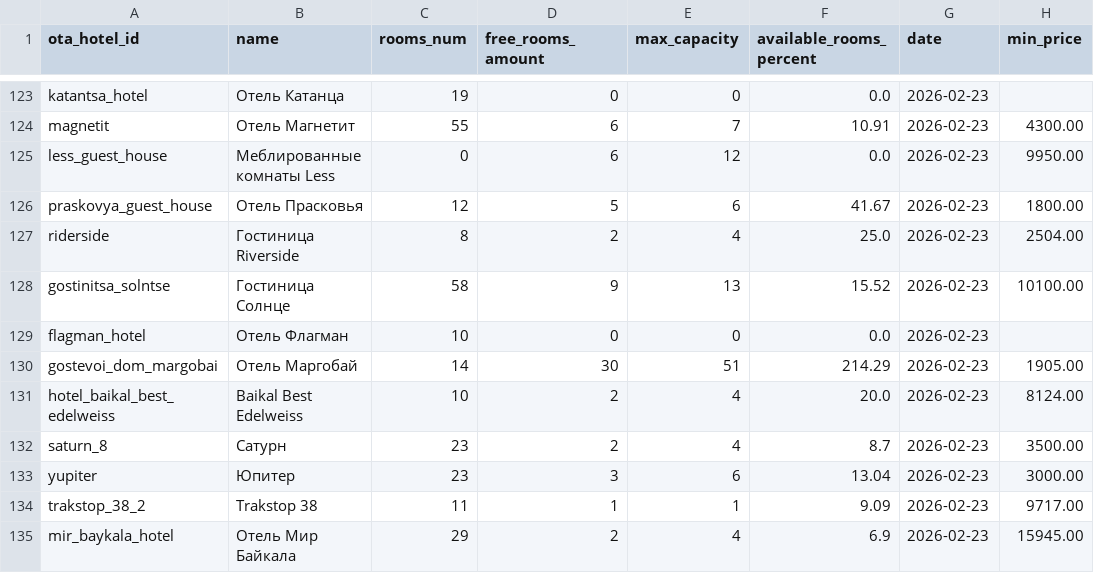
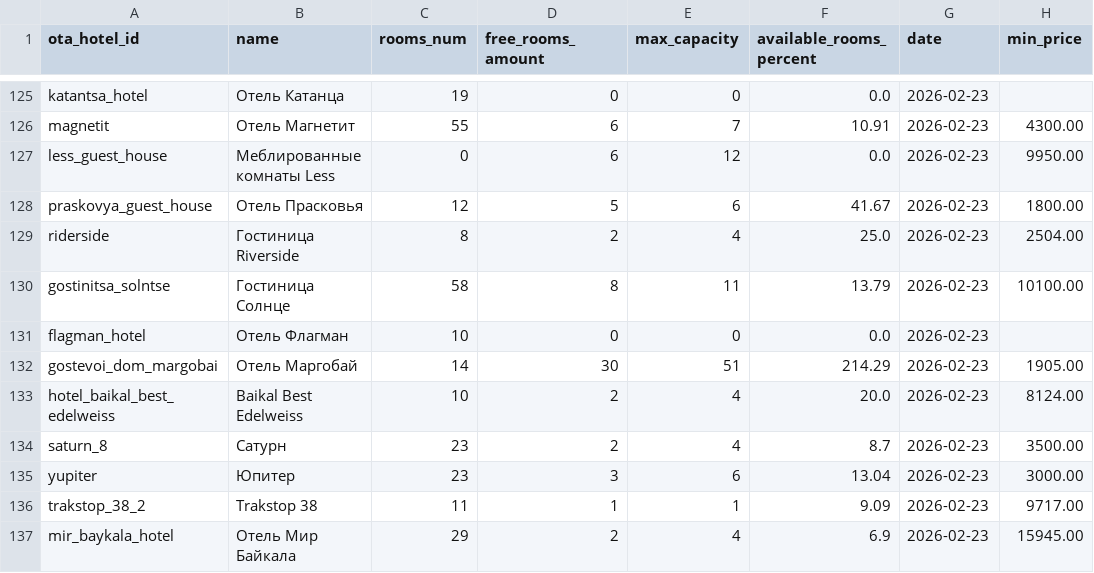
Before and after one commit to MALISMF/ostrovok_parser, a CSV file: tables/statistics/2026-02-23.csv, drawn as a sheet; only a part is shown, gaps mark what is left out; the diff covers the shown part only.

```diff
--- a/tables/statistics/2026-02-23.csv
+++ b/tables/statistics/2026-02-23.csv
@@ -127,3 +129,3 @@ praskovya_guest_house,Отель Прасковья,12,5,6,41.67,2026-02-23,1800
 riderside,Гостиница Riverside,8,2,4,25.0,2026-02-23,2504.00
-gostinitsa_solntse,Гостиница Солнце,58,9,13,15.52,2026-02-23,10100.00
+gostinitsa_solntse,Гостиница Солнце,58,8,11,13.79,2026-02-23,10100.00
 flagman_hotel,Отель Флагман,10,0,0,0.0,2026-02-23,
```
Also changed, not shown: 4 added rows, 2 removed rows, 7 moved rows and 25 edited cells elsewhere in this file, tables/hotels/2026-02-23.csv, tables/rooms/2026-02-23.csv, 1 other file.
